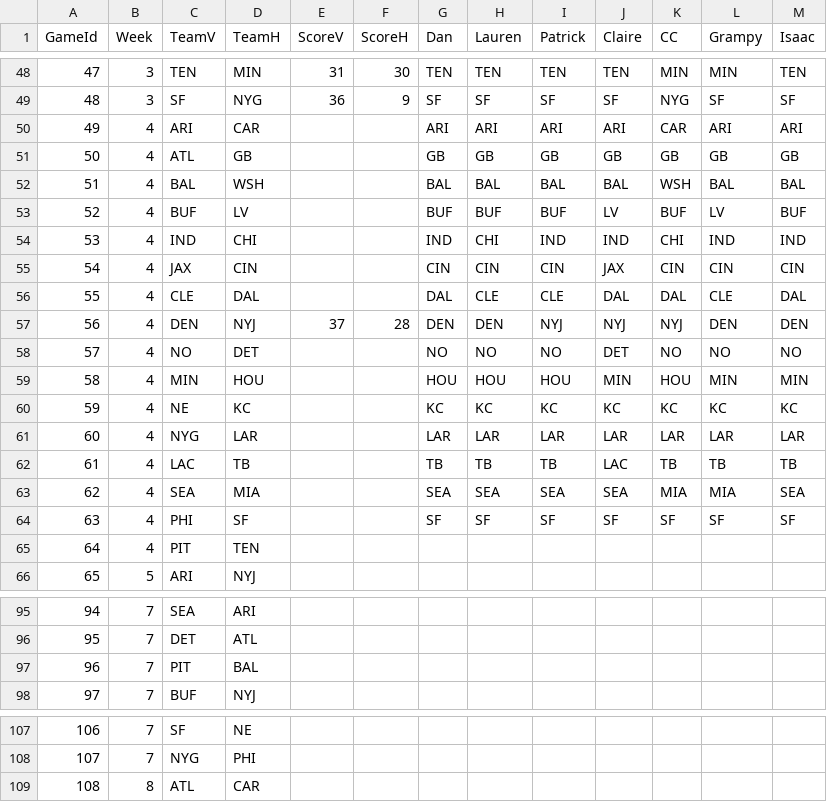
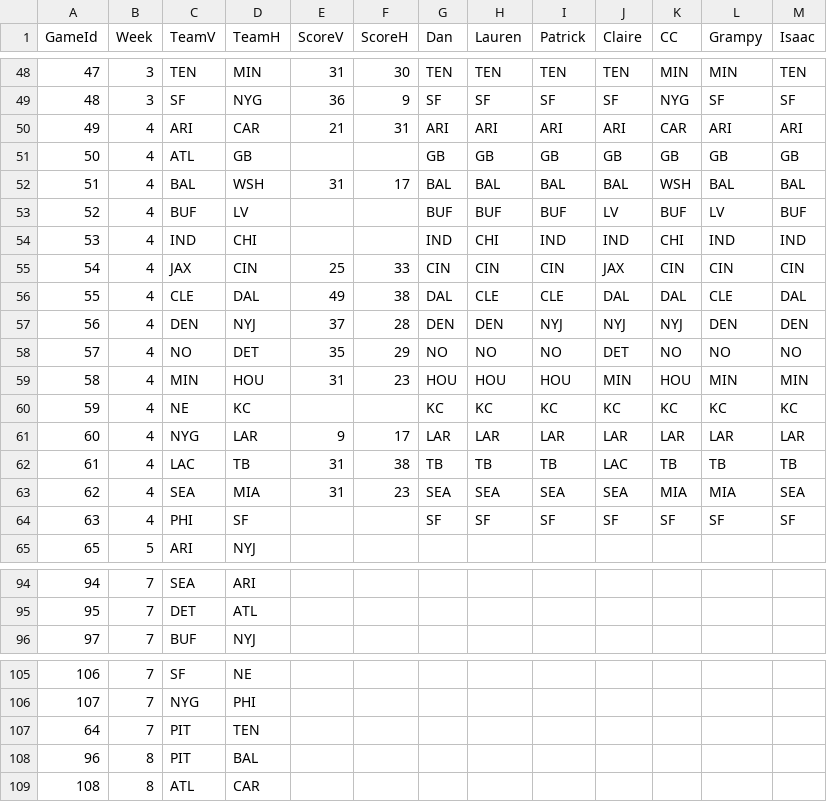
Before and after one commit to dnegrey/nflFamilyPicks, a CSV file: var/game.csv, drawn as a sheet; only a part is shown, gaps mark what is left out; removed rows and columns are numbered as before the commit, all else as after; the diff names each change by its address in the sheet, - before the commit and + after, or states it on an @@ line.

Commit message:
added week 4 sunday early scores

```diff
--- a/var/game.csv
+++ b/var/game.csv
-E50 (ScoreV): (empty)
+E50 (ScoreV): 21
-F50 (ScoreH): (empty)
+F50 (ScoreH): 31
-E52 (ScoreV): (empty)
+E52 (ScoreV): 31
-F52 (ScoreH): (empty)
+F52 (ScoreH): 17
-E55 (ScoreV): (empty)
+E55 (ScoreV): 25
-F55 (ScoreH): (empty)
+F55 (ScoreH): 33
-E56 (ScoreV): (empty)
+E56 (ScoreV): 49
-F56 (ScoreH): (empty)
+F56 (ScoreH): 38
-E58 (ScoreV): (empty)
+E58 (ScoreV): 35
-F58 (ScoreH): (empty)
+F58 (ScoreH): 29
-E59 (ScoreV): (empty)
+E59 (ScoreV): 31
-F59 (ScoreH): (empty)
+F59 (ScoreH): 23
-E61 (ScoreV): (empty)
+E61 (ScoreV): 9
-F61 (ScoreH): (empty)
+F61 (ScoreH): 17
-E62:E63 (ScoreV): (empty)
+E62:E63 (ScoreV): 31
-F62 (ScoreH): (empty)
+F62 (ScoreH): 38
-F63 (ScoreH): (empty)
+F63 (ScoreH): 23
-row 65: 64 | 4 | PIT | TEN
-row 97: 96 | 7 | PIT | BAL
+row 107: 64 | 7 | PIT | TEN
+row 108: 96 | 8 | PIT | BAL
```
